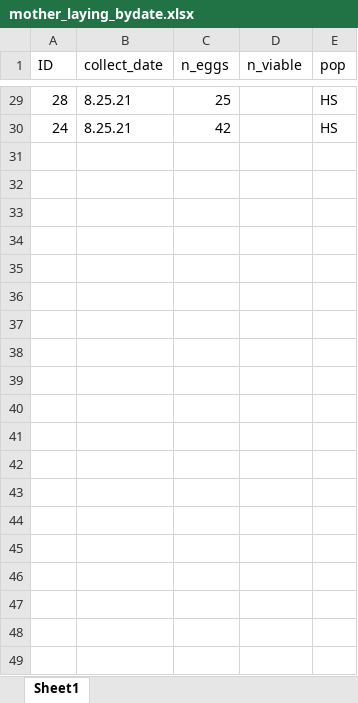
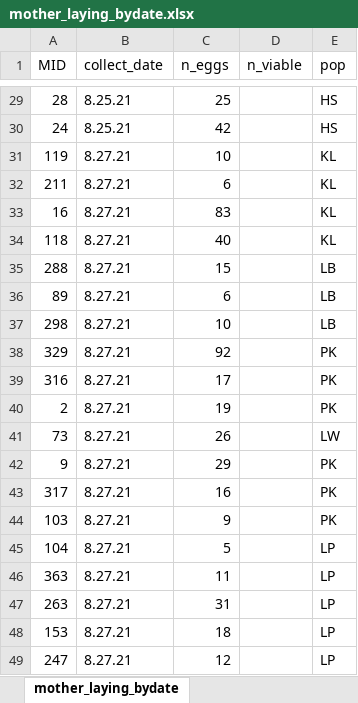
Before and after one commit to mlcenzer/SBB-dispersal, an Excel workbook: avbernat_working_on/Dispersal/Summer_2021/windaq_processing/data/mother_laying_bydate.xlsx, sheet mother_laying_bydate, drawn as a sheet; only a part is shown, gaps mark what is left out; values as stored, in another font and other column widths than the file's, no borders; the diff covers the shown part only; the diff names each change by its address in the sheet, - before the commit and + after, or states it on an @@ line.

Commit message:
Extreme trial egg laying data.

```diff
--- a/avbernat_working_on/Dispersal/Summer_2021/windaq_processing/data/mother_laying_bydate.xlsx (sheet mother_laying_bydate)
+++ b/avbernat_working_on/Dispersal/Summer_2021/windaq_processing/data/mother_laying_bydate.xlsx (sheet mother_laying_bydate)
-sheet tab: Sheet1
+sheet tab: mother_laying_bydate
-A1: ID
+A1: MID
+row 31: 119 | 8.27.21 | 10 |  | KL
+row 32: 211 | 8.27.21 | 6 |  | KL
+row 33: 16 | 8.27.21 | 83 |  | KL
+row 34: 118 | 8.27.21 | 40 |  | KL
+row 35: 288 | 8.27.21 | 15 |  | LB
+row 36: 89 | 8.27.21 | 6 |  | LB
+row 37: 298 | 8.27.21 | 10 |  | LB
+row 38: 329 | 8.27.21 | 92 |  | PK
+row 39: 316 | 8.27.21 | 17 |  | PK
+row 40: 2 | 8.27.21 | 19 |  | PK
+row 41: 73 | 8.27.21 | 26 |  | LW
+row 42: 9 | 8.27.21 | 29 |  | PK
+row 43: 317 | 8.27.21 | 16 |  | PK
+row 44: 103 | 8.27.21 | 9 |  | PK
+row 45: 104 | 8.27.21 | 5 |  | LP
+row 46: 363 | 8.27.21 | 11 |  | LP
+row 47: 263 | 8.27.21 | 31 |  | LP
+row 48: 153 | 8.27.21 | 18 |  | LP
+row 49: 247 | 8.27.21 | 12 |  | LP
```
Also changed, not shown: 11 added rows elsewhere in this sheet, 4 other files.
